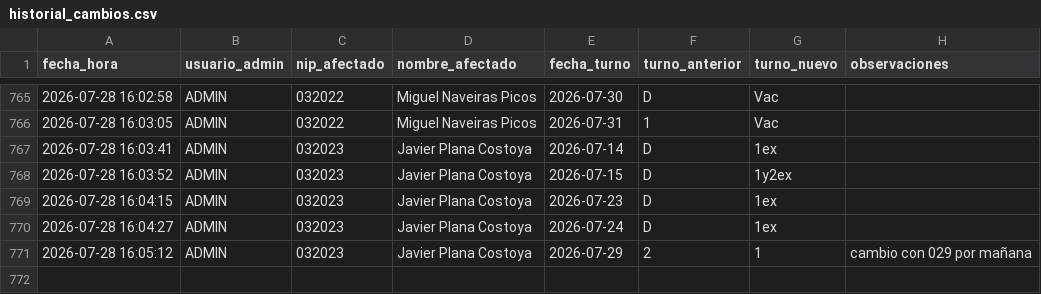
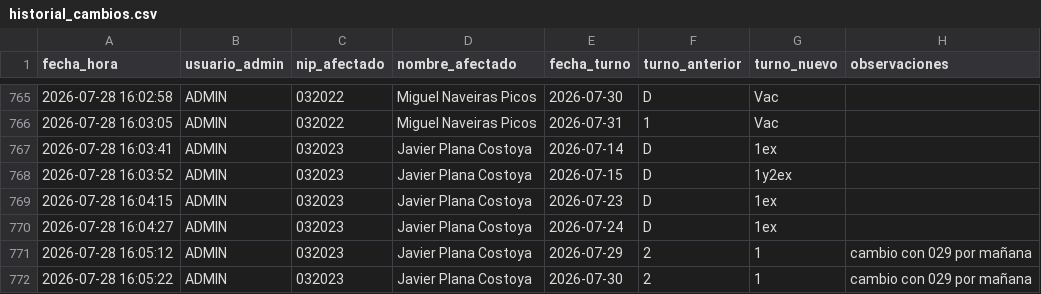
Before and after one commit to samuelfdezp-rgb/Cuadrante-2026, a CSV file: historial_cambios.csv, drawn as a sheet; only a part is shown, gaps mark what is left out; the diff names each change by its address in the sheet, - before the commit and + after, or states it on an @@ line.

Commit message:
Actualiza historial_cambios.csv

```diff
--- a/historial_cambios.csv
+++ b/historial_cambios.csv
+row 772: 2026-07-28 16:05:22 | ADMIN | 032023 | Javier Plana Costoya | 2026-07-30 | 2 | 1 | cambio con 029 por mañana
```
